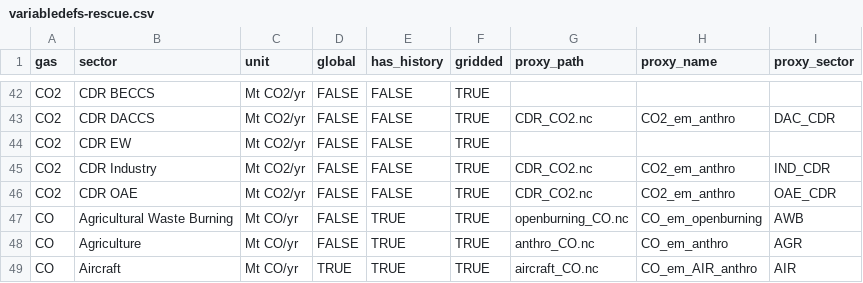
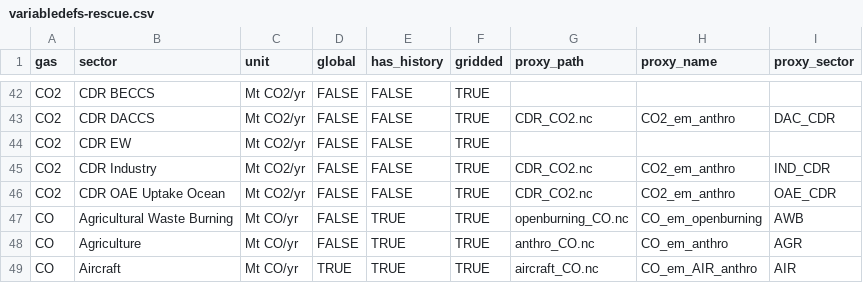
Before and after one commit to jkikstra/concordia, a CSV file: data/variabledefs-rescue.csv, drawn as a sheet; only a part is shown, gaps mark what is left out.

Commit message:
fix(variabledefs): Fix CO2 CDR OAE and Agriculture and LUC

```diff
--- a/data/variabledefs-rescue.csv
+++ b/data/variabledefs-rescue.csv
@@ -45,3 +45,3 @@ CO2,CDR EW,Mt CO2/yr,FALSE,FALSE,TRUE,,,
 CO2,CDR Industry,Mt CO2/yr,FALSE,FALSE,TRUE,CDR_CO2.nc,CO2_em_anthro,IND_CDR
-CO2,CDR OAE,Mt CO2/yr,FALSE,FALSE,TRUE,CDR_CO2.nc,CO2_em_anthro,OAE_CDR
+CO2,CDR OAE Uptake Ocean,Mt CO2/yr,FALSE,FALSE,TRUE,CDR_CO2.nc,CO2_em_anthro,OAE_CDR
 CO,Agricultural Waste Burning,Mt CO/yr,FALSE,TRUE,TRUE,openburning_CO.nc,CO_em_openburning,AWB
```
Also changed, not shown: 1 other file.
